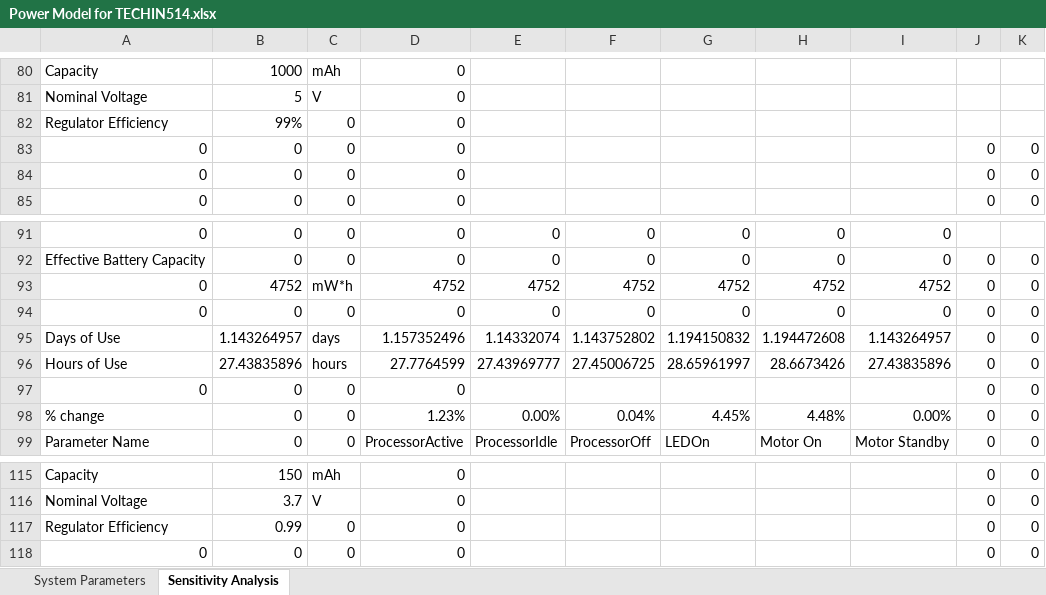
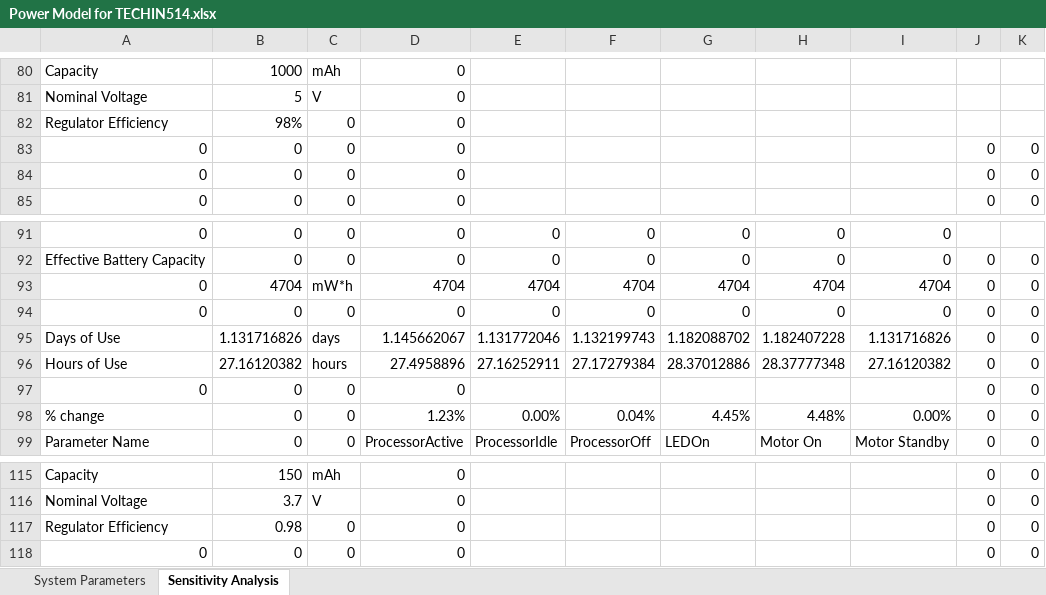
Before and after one commit to Felix-Jr056/TECHIN514A-Wi26, an Excel workbook: FinalProject/Battery Life Estimate/Power Model for TECHIN514.xlsx, sheet Sensitivity Analysis, drawn as a sheet; only a part is shown, gaps mark what is left out; values as stored, in another font and other column widths than the file's, no borders; charts and pictures not drawn; the diff names each change by its address in the sheet, - before the commit and + after, or states it on an @@ line.

```diff
--- a/FinalProject/Battery Life Estimate/Power Model for TECHIN514.xlsx (sheet Sensitivity Analysis)
+++ b/FinalProject/Battery Life Estimate/Power Model for TECHIN514.xlsx (sheet Sensitivity Analysis)
-B82: 99%
+B82: 98%
-B93: 4752
+B93: 4704
-D93: 4752
+D93: 4704
-E93: 4752
+E93: 4704
-F93: 4752
+F93: 4704
-G93: 4752
+G93: 4704
-H93: 4752
+H93: 4704
-I93: 4752
+I93: 4704
-B95: 1.143264957
+B95: 1.131716826
-D95: 1.157352496
+D95: 1.145662067
-E95: 1.14332074
+E95: 1.131772046
-F95: 1.143752802
+F95: 1.132199743
-G95: 1.194150832
+G95: 1.182088702
-H95: 1.194472608
+H95: 1.182407228
-I95: 1.143264957
+I95: 1.131716826
-B96: 27.43835896
+B96: 27.16120382
-D96: 27.7764599
+D96: 27.4958896
-E96: 27.43969777
+E96: 27.16252911
-F96: 27.45006725
+F96: 27.17279384
-G96: 28.65961997
+G96: 28.37012886
-H96: 28.6673426
+H96: 28.37777348
-I96: 27.43835896
+I96: 27.16120382
-B117: 0.99
+B117: 0.98
```
Also changed, not shown: sheet System Parameters, charts or pictures, 2 other files.
